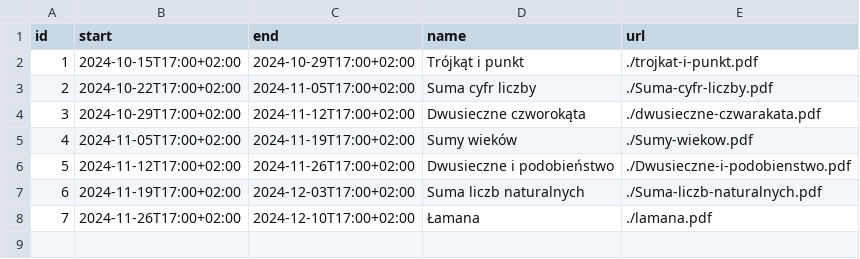
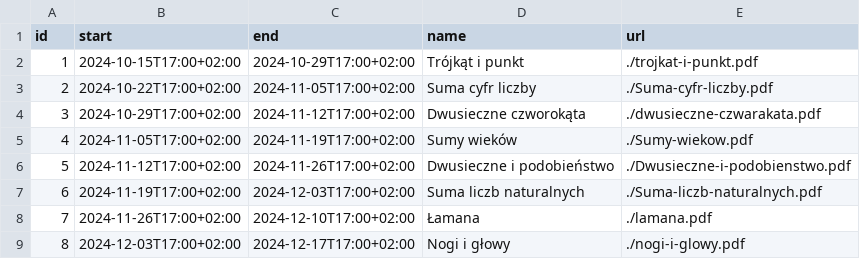
Before and after one commit to wkordalski/klz-data, a CSV file: ed24/index.csv, drawn as a sheet; the diff names each change by its address in the sheet, - before the commit and + after, or states it on an @@ line.

Commit message:
Zadanie 8

```diff
--- a/ed24/index.csv
+++ b/ed24/index.csv
+row 9: 8 | 2024-12-03T17:00+02:00 | 2024-12-17T17:00+02:00 | Nogi i głowy | ./nogi-i-glowy.pdf
```
